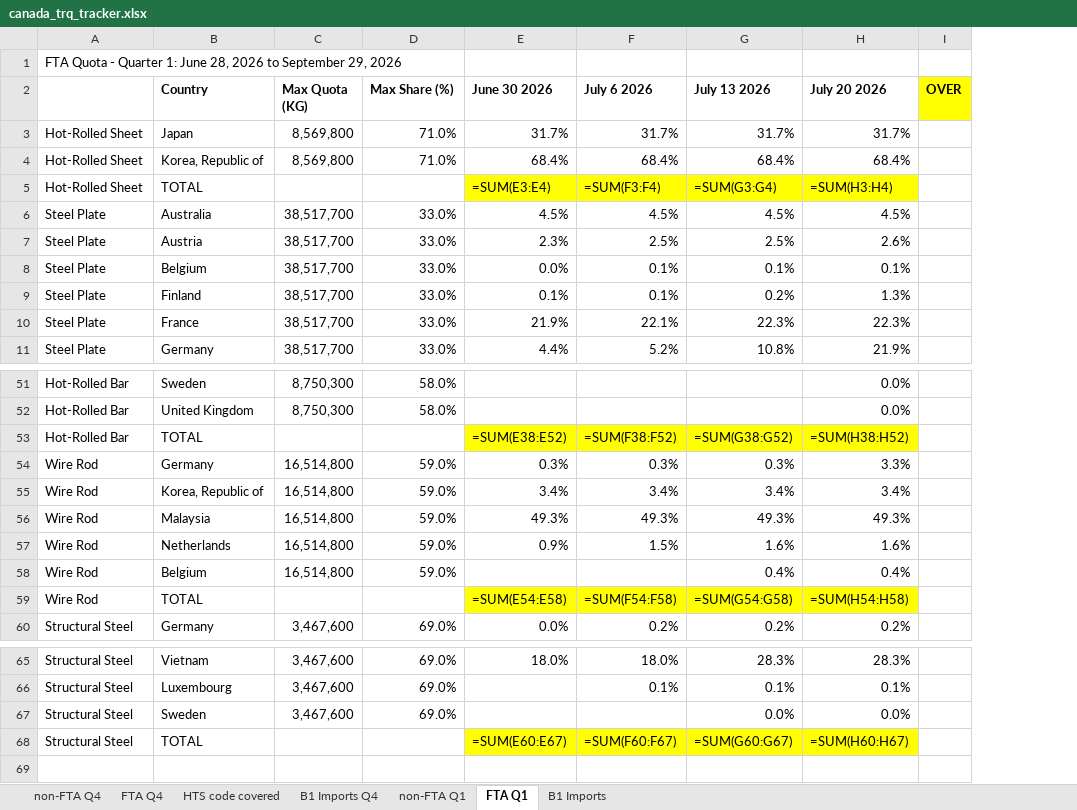
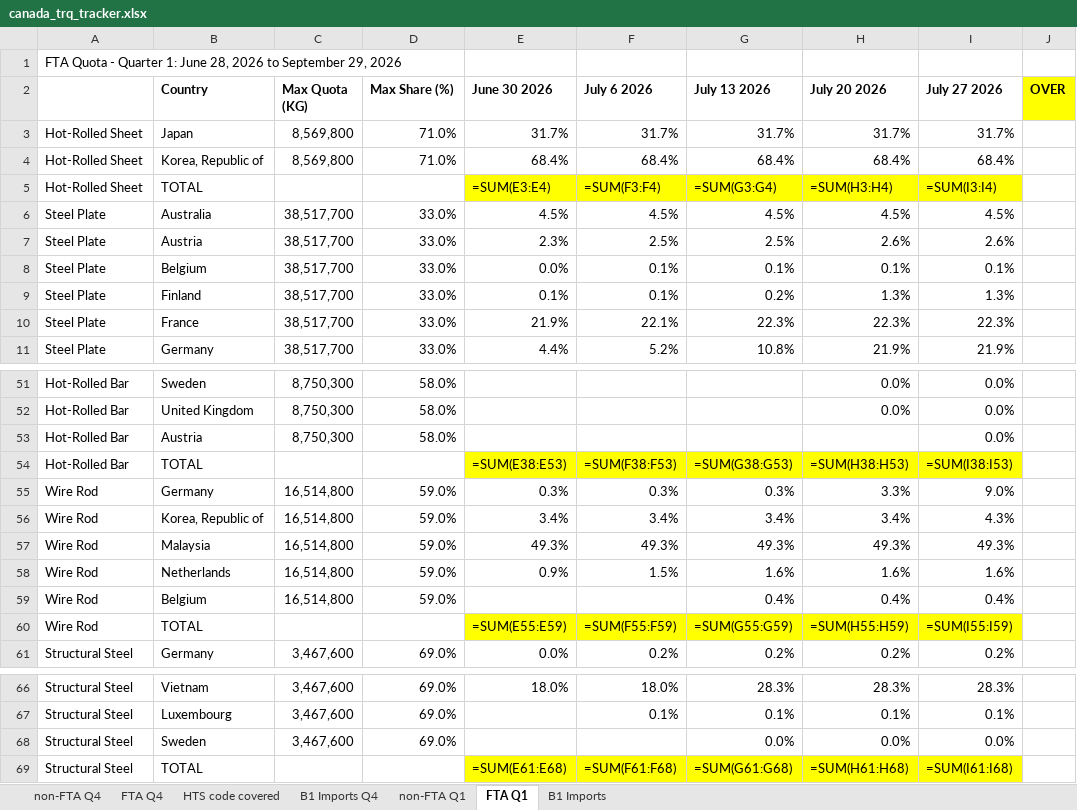
Before and after one commit to salt0401/Canada-Quota, an Excel workbook: data/canada_trq_tracker.xlsx, sheet FTA Q1, drawn as a sheet; only a part is shown, gaps mark what is left out; values as stored, in another font and other column widths than the file's, no borders; formulas without a stored value are shown as written; addresses are those after the commit; the diff names each change by its address in the sheet, - before the commit and + after, or states it on an @@ line.

```diff
--- a/data/canada_trq_tracker.xlsx (sheet FTA Q1)
+++ b/data/canada_trq_tracker.xlsx (sheet FTA Q1)
+column I (July 27 2026), rows 3-11: 31.7% | 68.4% | =SUM(I3:I4) | 4.5% | 2.6% | 0.1% | 1.3% | 22.3% | 21.9%; rows 51-52: 0.0% | 0.0%; rows 54-61: =SUM(I38:I53) | 9.0% | 4.3% | 49.3% | 1.6% | 0.4% | =SUM(I55:I59) | 0.2%; rows 66-69: 28.3% | 0.1% | 0.0% | =SUM(I61:I68)
+row 53: Hot-Rolled Bar | Austria | 8,750,300 | 58.0% |  |  |  |  | 0.0%
-E54 (June 30 2026): =SUM(E38:E52)
+E54 (June 30 2026): =SUM(E38:E53)
-F54 (July 6 2026): =SUM(F38:F52)
+F54 (July 6 2026): =SUM(F38:F53)
-G54 (July 13 2026): =SUM(G38:G52)
+G54 (July 13 2026): =SUM(G38:G53)
-H54 (July 20 2026): =SUM(H38:H52)
+H54 (July 20 2026): =SUM(H38:H53)
-E60 (June 30 2026): =SUM(E54:E58)
+E60 (June 30 2026): =SUM(E55:E59)
-F60 (July 6 2026): =SUM(F54:F58)
+F60 (July 6 2026): =SUM(F55:F59)
-G60 (July 13 2026): =SUM(G54:G58)
+G60 (July 13 2026): =SUM(G55:G59)
-H60 (July 20 2026): =SUM(H54:H58)
+H60 (July 20 2026): =SUM(H55:H59)
-E69 (June 30 2026): =SUM(E60:E67)
+E69 (June 30 2026): =SUM(E61:E68)
-F69 (July 6 2026): =SUM(F60:F67)
+F69 (July 6 2026): =SUM(F61:F68)
-G69 (July 13 2026): =SUM(G60:G67)
+G69 (July 13 2026): =SUM(G61:G68)
-H69 (July 20 2026): =SUM(H60:H67)
+H69 (July 20 2026): =SUM(H61:H68)
```
Also changed, not shown: sheet B1 Imports, sheet non-FTA Q1.
